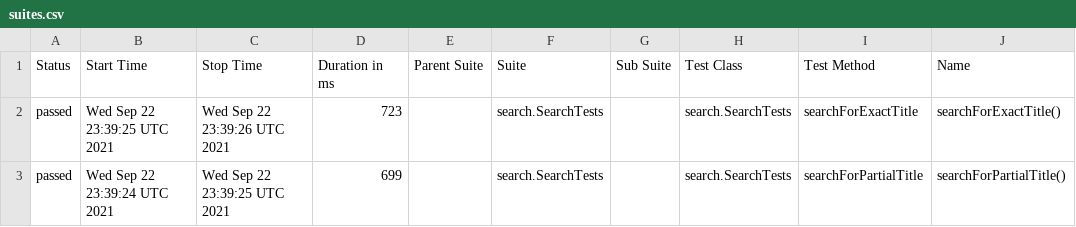
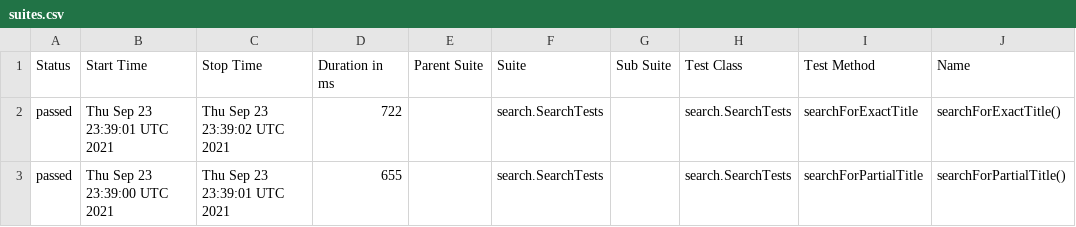
Before and after one commit to reinaldorossetti/playwright-java, a CSV file: safari/data/suites.csv, drawn as a sheet; only a part is shown; the diff names each change by its address in the sheet, - before the commit and + after, or states it on an @@ line.

```diff
--- a/safari/data/suites.csv
+++ b/safari/data/suites.csv
-B2 (Start Time): Wed Sep 22 23:39:25 UTC 2021
+B2 (Start Time): Thu Sep 23 23:39:01 UTC 2021
-C2 (Stop Time): Wed Sep 22 23:39:26 UTC 2021
+C2 (Stop Time): Thu Sep 23 23:39:02 UTC 2021
-D2 (Duration in ms): 723
+D2 (Duration in ms): 722
-B3 (Start Time): Wed Sep 22 23:39:24 UTC 2021
+B3 (Start Time): Thu Sep 23 23:39:00 UTC 2021
-C3 (Stop Time): Wed Sep 22 23:39:25 UTC 2021
+C3 (Stop Time): Thu Sep 23 23:39:01 UTC 2021
-D3 (Duration in ms): 699
+D3 (Duration in ms): 655
```
Also changed, not shown: 17 other files.
